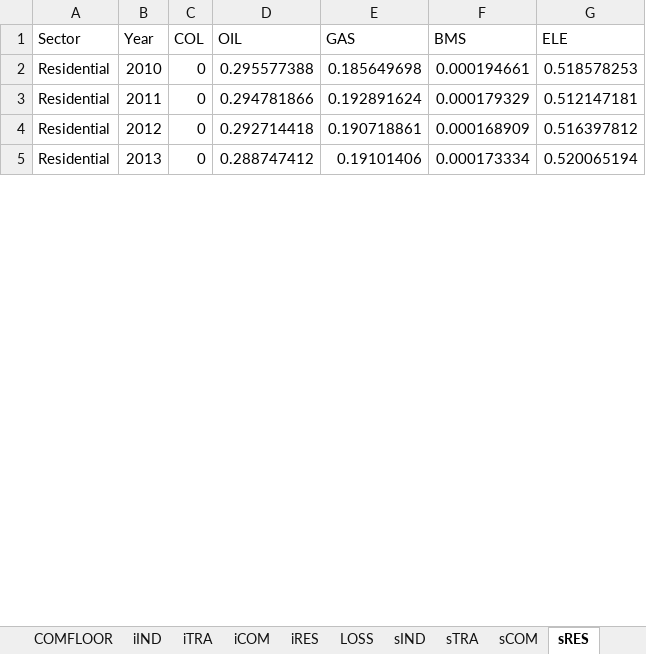
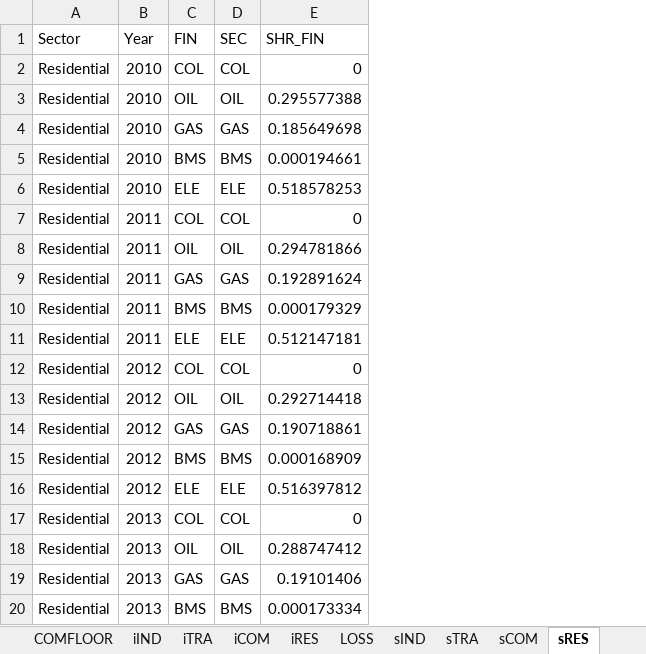
Before and after one commit to MoriShotaro/TA_model, an Excel workbook: xlsx/data.xlsx, sheet sRES, drawn as a sheet; only a part is shown; values as stored, in another font and other column widths than the file's, no borders; removed rows and columns are numbered as before the commit, all else as after; the diff covers the shown part only; the diff names each change by its address in the sheet, - before the commit and + after, or states it on an @@ line.

```diff
--- a/xlsx/data.xlsx (sheet sRES)
+++ b/xlsx/data.xlsx (sheet sRES)
-column C (COL), rows 2-5: all 0
-column D (OIL), rows 2-5: 0.295577388 | 0.294781866 | 0.292714418 | 0.288747412
+column C (FIN), row 4: GAS; row 9: GAS; row 14: GAS; row 19: GAS
+column D (SEC), row 4: GAS; row 9: GAS; row 14: GAS; row 19: GAS
-column F (BMS), rows 2-5: 0.000194661 | 0.000179329 | 0.000168909 | 0.000173334
-column G (ELE), rows 2-5: 0.518578253 | 0.512147181 | 0.516397812 | 0.520065194
-E1: GAS
+E1: SHR_FIN
+row 2: Residential | 2010 | COL | COL | 0
+row 3: Residential | 2010 | OIL | OIL | 0.295577388
+row 5: Residential | 2010 | BMS | BMS | 0.000194661
+row 6: Residential | 2010 | ELE | ELE | 0.518578253
+row 7: Residential | 2011 | COL | COL | 0
+row 8: Residential | 2011 | OIL | OIL | 0.294781866
+row 10: Residential | 2011 | BMS | BMS | 0.000179329
+row 11: Residential | 2011 | ELE | ELE | 0.512147181
+row 12: Residential | 2012 | COL | COL | 0
+row 13: Residential | 2012 | OIL | OIL | 0.292714418
+row 15: Residential | 2012 | BMS | BMS | 0.000168909
+row 16: Residential | 2012 | ELE | ELE | 0.516397812
+row 17: Residential | 2013 | COL | COL | 0
+row 18: Residential | 2013 | OIL | OIL | 0.288747412
+row 20: Residential | 2013 | BMS | BMS | 0.000173334
```
Also changed, not shown: 29 added rows elsewhere in this sheet, sheet sIND, sheet sCOM, sheet sTRA, other sheet tabs, xlsx/datasample_ver2.xlsx, xlsx/sample.xlsx, 1 other file.
